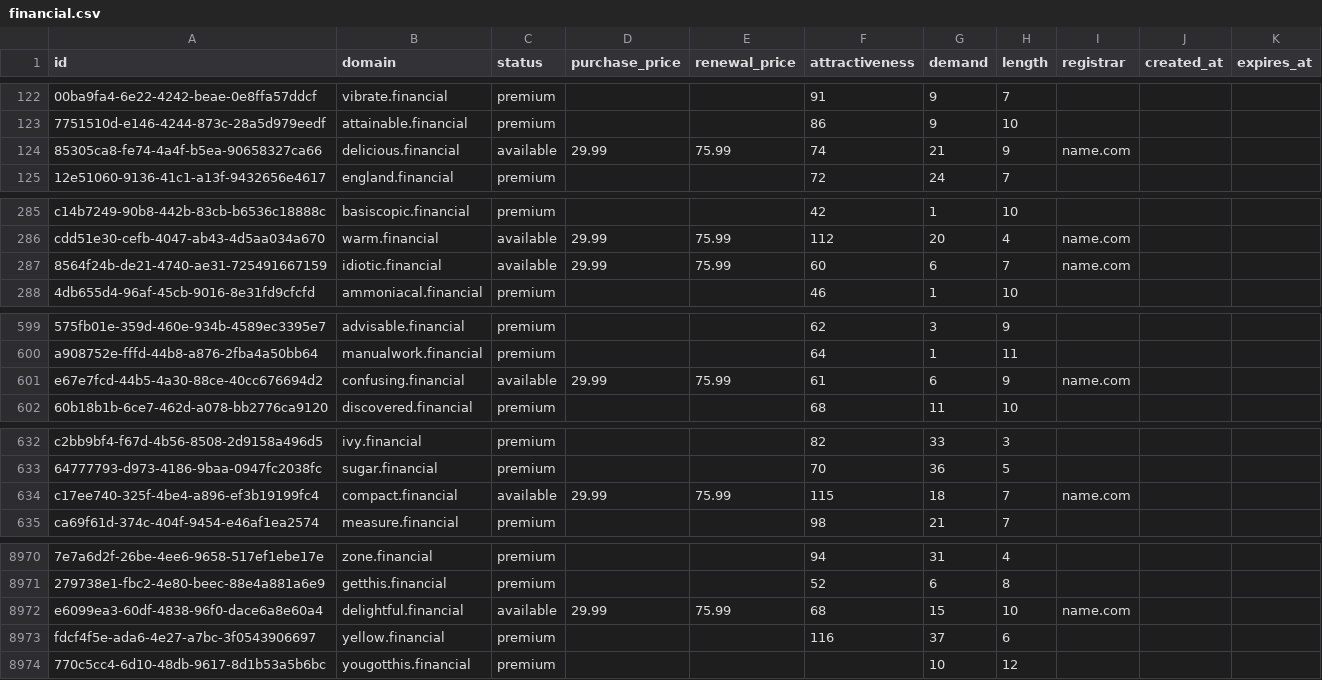
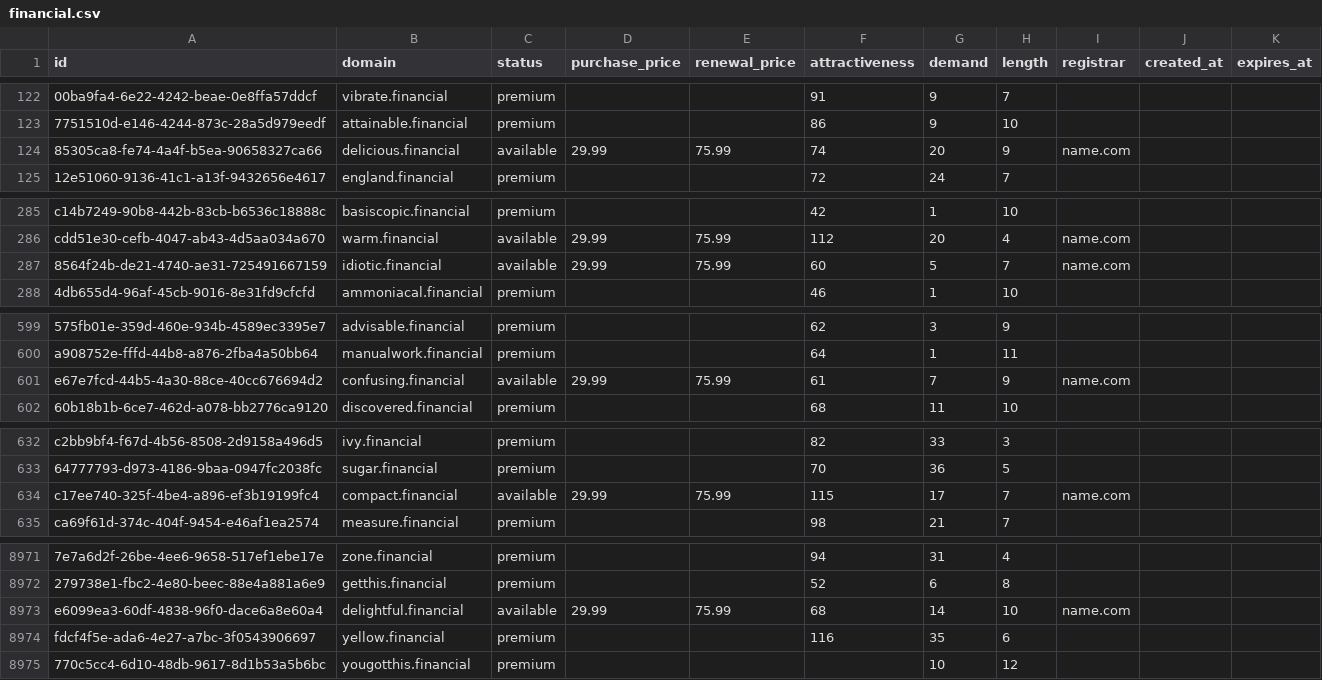
Before and after one commit to UniqueDomains/financial-oneword-domains, a CSV file: financial.csv, drawn as a sheet; only a part is shown, gaps mark what is left out; addresses are those after the commit; the diff covers the shown part only; the diff names each change by its address in the sheet, - before the commit and + after, or states it on an @@ line.

```diff
--- a/financial.csv
+++ b/financial.csv
-G124 (demand): 21
+G124 (demand): 20
-G287 (demand): 6
+G287 (demand): 5
-G601 (demand): 6
+G601 (demand): 7
-G634 (demand): 18
+G634 (demand): 17
-G8973 (demand): 15
+G8973 (demand): 14
-G8974 (demand): 37
+G8974 (demand): 35
```
Also changed, not shown: 1 added row and 82 edited cells elsewhere in this file, 3 other files.
